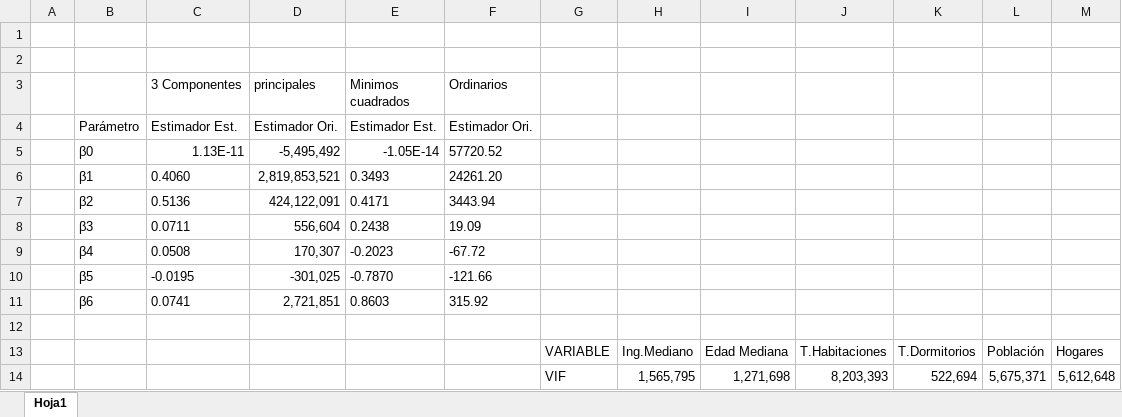
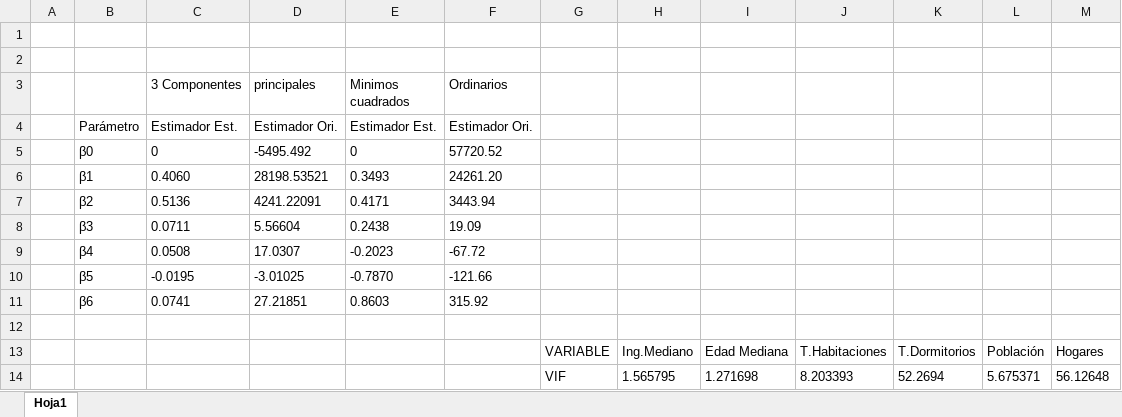
Before and after one commit to KevinChica1128/tarea_aplicada_4, an Excel workbook: excel.xlsx, sheet Hoja1, drawn as a sheet; values as stored, in another font and other column widths than the file's, no borders; removed rows and columns are numbered as before the commit, all else as after; the diff names each change by its address in the sheet, - before the commit and + after, or states it on an @@ line.

```diff
--- a/excel.xlsx (sheet Hoja1)
+++ b/excel.xlsx (sheet Hoja1)
-row 5:  | β0 | 1.13E-11 | -5,495,492 | -1.05E-14 | 57720.52
+row 5:  | β0 | 0 | -5495.492 | 0 | 57720.52
-D6 (principales): 2,819,853,521
+D6 (principales): 28198.53521
-D7 (principales): 424,122,091
+D7 (principales): 4241.22091
-D8 (principales): 556,604
+D8 (principales): 5.56604
-D9 (principales): 170,307
+D9 (principales): 17.0307
-D10 (principales): -301,025
+D10 (principales): -3.01025
-D11 (principales): 2,721,851
+D11 (principales): 27.21851
-row 14:  |  |  |  |  |  | VIF | 1,565,795 | 1,271,698 | 8,203,393 | 522,694 | 5,675,371 | 5,612,648
+row 14:  |  |  |  |  |  | VIF | 1.565795 | 1.271698 | 8.203393 | 52.2694 | 5.675371 | 56.12648
```
Also changed, not shown: 8 other files.
